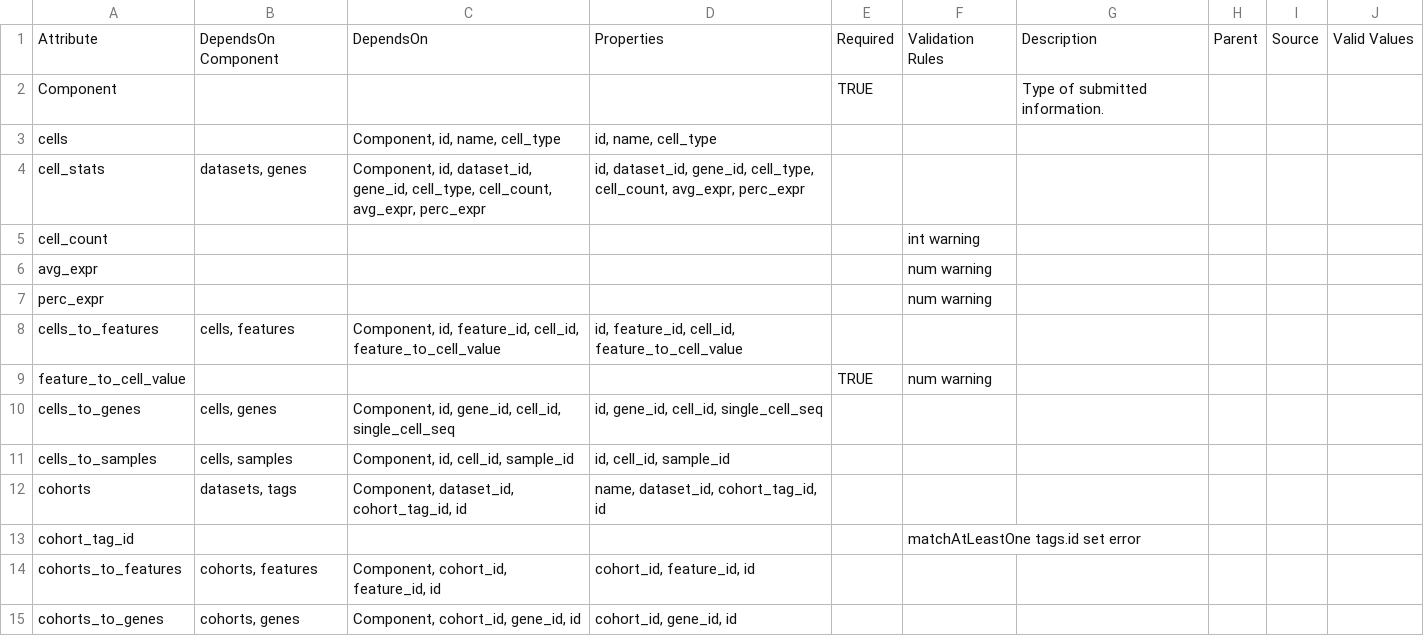
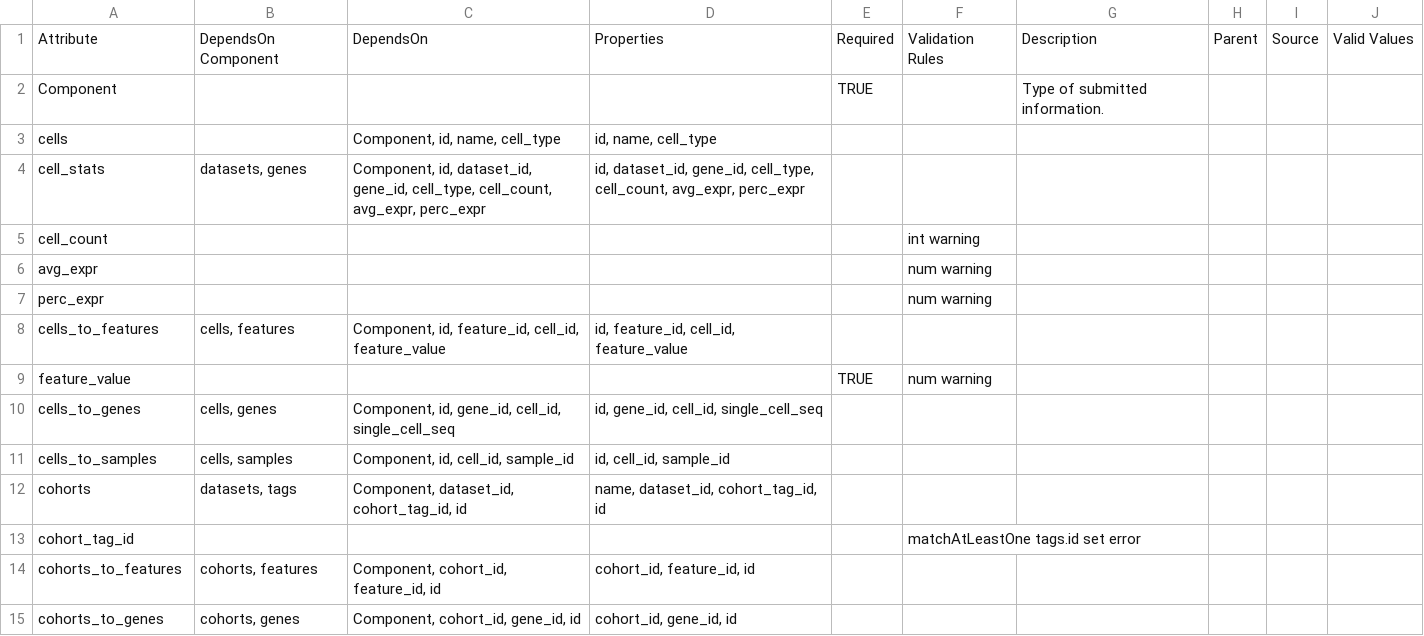
Before and after one commit to CRI-iAtlas/iAtlasSchema, a CSV file: iatlas_schema.csv, drawn as a sheet; only a part is shown.

Commit message:
fix features_t_cells

```diff
--- a/iatlas_schema.csv
+++ b/iatlas_schema.csv
@@ -7,4 +7,4 @@ avg_expr,,,,,num warning,,,,
 perc_expr,,,,,num warning,,,,
-cells_to_features,"cells, features","Component, id, feature_id, cell_id, feature_to_cell_value","id, feature_id, cell_id, feature_to_cell_value",,,,,,
-feature_to_cell_value,,,,TRUE,num warning,,,,
+cells_to_features,"cells, features","Component, id, feature_id, cell_id, feature_value","id, feature_id, cell_id, feature_value",,,,,,
+feature_value,,,,TRUE,num warning,,,,
 cells_to_genes,"cells, genes","Component, id, gene_id, cell_id, single_cell_seq","id, gene_id, cell_id, single_cell_seq",,,,,,
```
Also changed, not shown: 1 other file.
